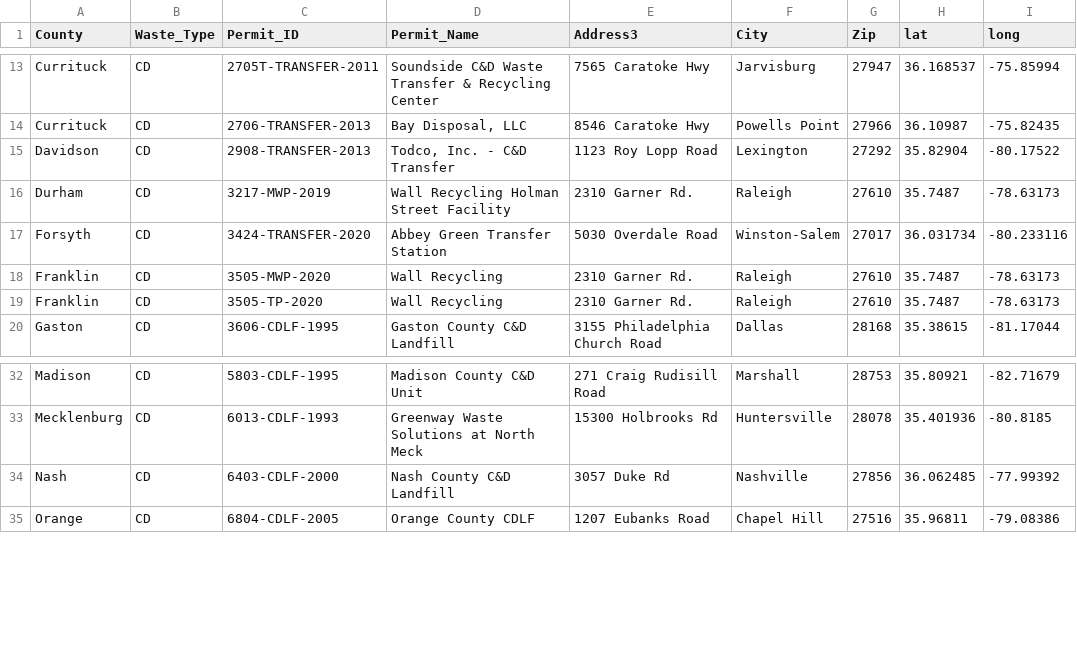
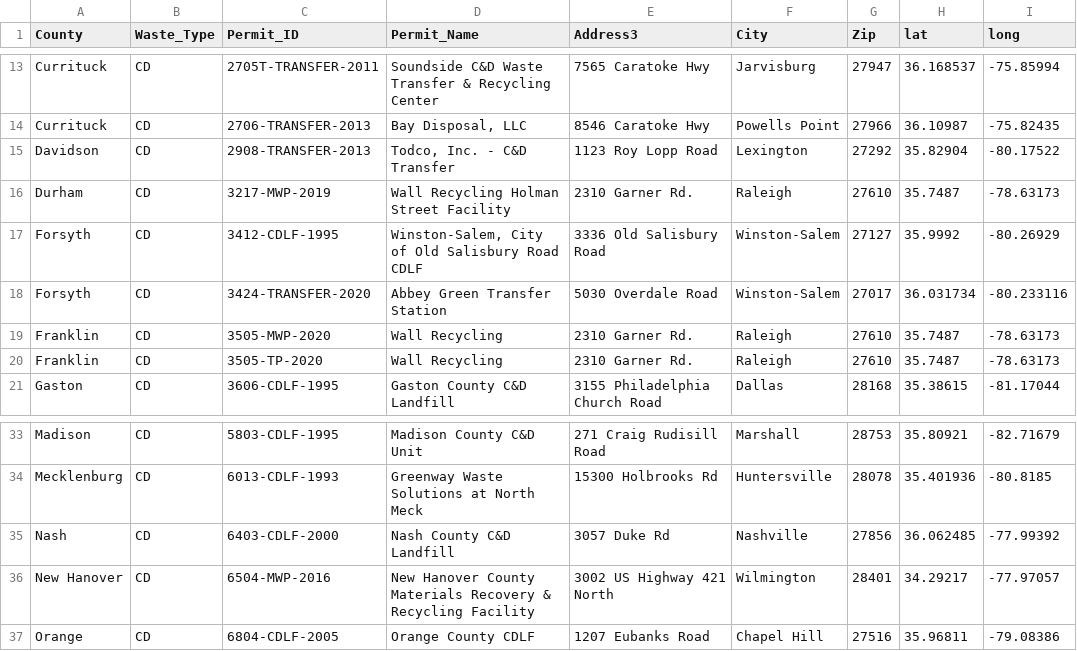
Before and after one commit to rhyyppa/ENV872-SeylerHyyppa_Final, a CSV file: Data/Processed/SW_FacilityList_processed.csv, drawn as a sheet; only a part is shown, gaps mark what is left out.

Commit message:
data wrangling - got rid of unneeded code data exploration - sort and graph by % POV and % MINRTY data analysis - POV and MINRTY heat maps overlayed with landfill location

```diff
--- a/Data/Processed/SW_FacilityList_processed.csv
+++ b/Data/Processed/SW_FacilityList_processed.csv
@@ -16,2 +16,3 @@
 "Durham","CD","3217-MWP-2019","Wall Recycling Holman Street Facility","2310 Garner Rd.","Raleigh","27610",35.7487,-78.63173
+"Forsyth","CD","3412-CDLF-1995","Winston-Salem, City of Old Salisbury Road CDLF","3336 Old Salisbury Road","Winston-Salem","27127",35.9992,-80.26929
 "Forsyth","CD","3424-TRANSFER-2020","Abbey Green Transfer Station","5030 Overdale Road","Winston-Salem","27017",36.031734,-80.233116
@@ -34,2 +35,3 @@
 "Nash","CD","6403-CDLF-2000","Nash County C&D Landfill","3057 Duke Rd","Nashville","27856",36.062485,-77.99392
+"New Hanover","CD","6504-MWP-2016","New Hanover County Materials Recovery & Recycling Facility","3002 US Highway 421 North","Wilmington","28401",34.29217,-77.97057
 "Orange","CD","6804-CDLF-2005","Orange County CDLF","1207 Eubanks Road","Chapel Hill","27516",35.96811,-79.08386
```
Also changed, not shown: 3 other files.
